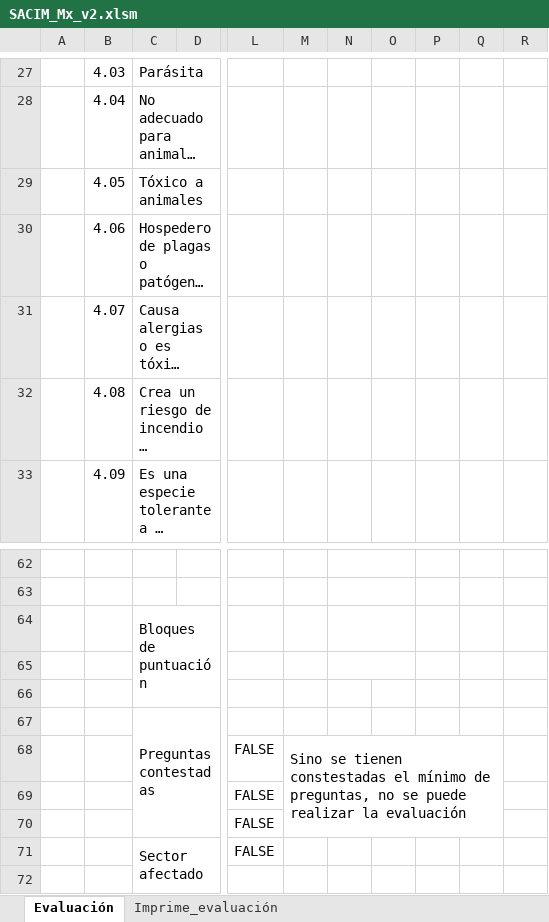
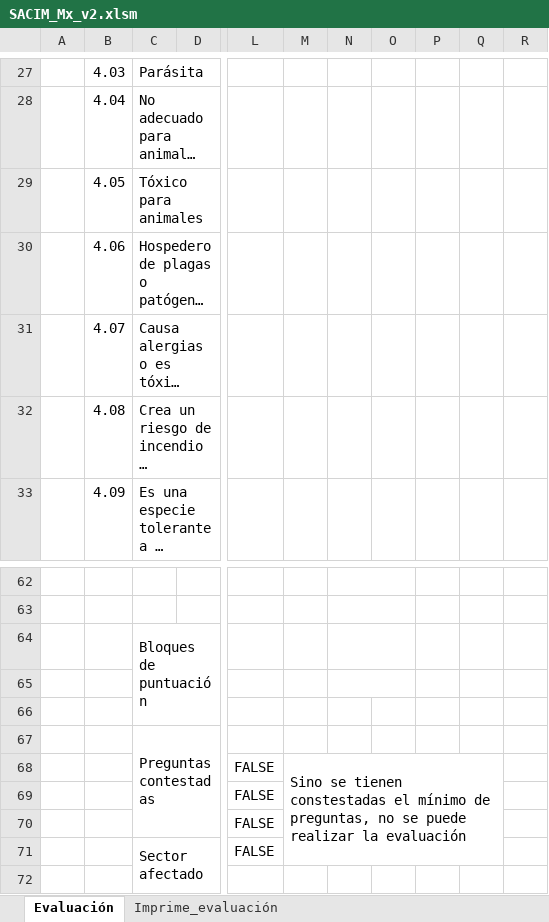
Before and after one commit to jgolubov/SACIM, an Excel workbook: SACIM_Mx_v2.xlsm, sheet Evaluación, drawn as a sheet; only a part is shown, gaps mark what is left out; long unchanged cells end in …; values as stored, in another font and other column widths than the file's, no cell formats; the diff names each change by its address in the sheet, - before the commit and + after, or states it on an @@ line.

```diff
--- a/SACIM_Mx_v2.xlsm (sheet Evaluación)
+++ b/SACIM_Mx_v2.xlsm (sheet Evaluación)
-C29: Tóxico a animales
+C29: Tóxico para animales
-M68:Q70 merged
+M68:Q71 merged
```
Also changed, not shown: sheet Imprime_evaluación, cell formats, charts or pictures, 1 other file.
